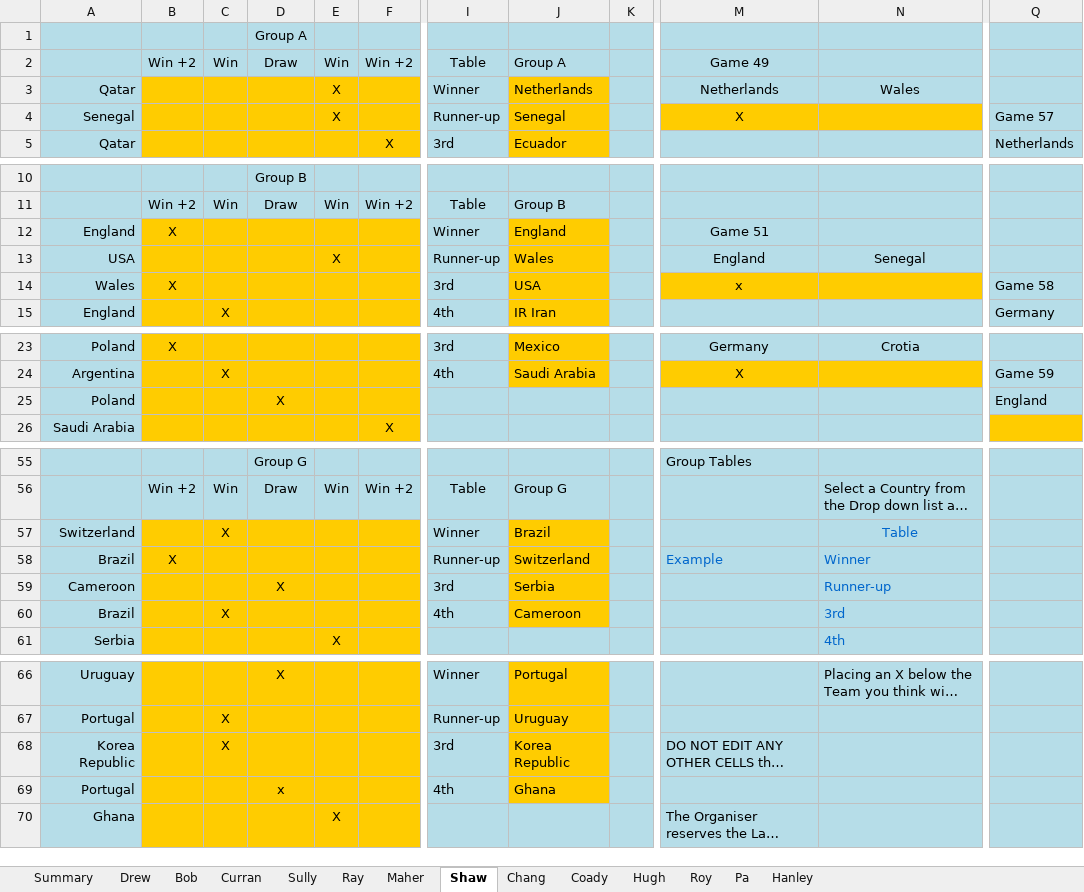
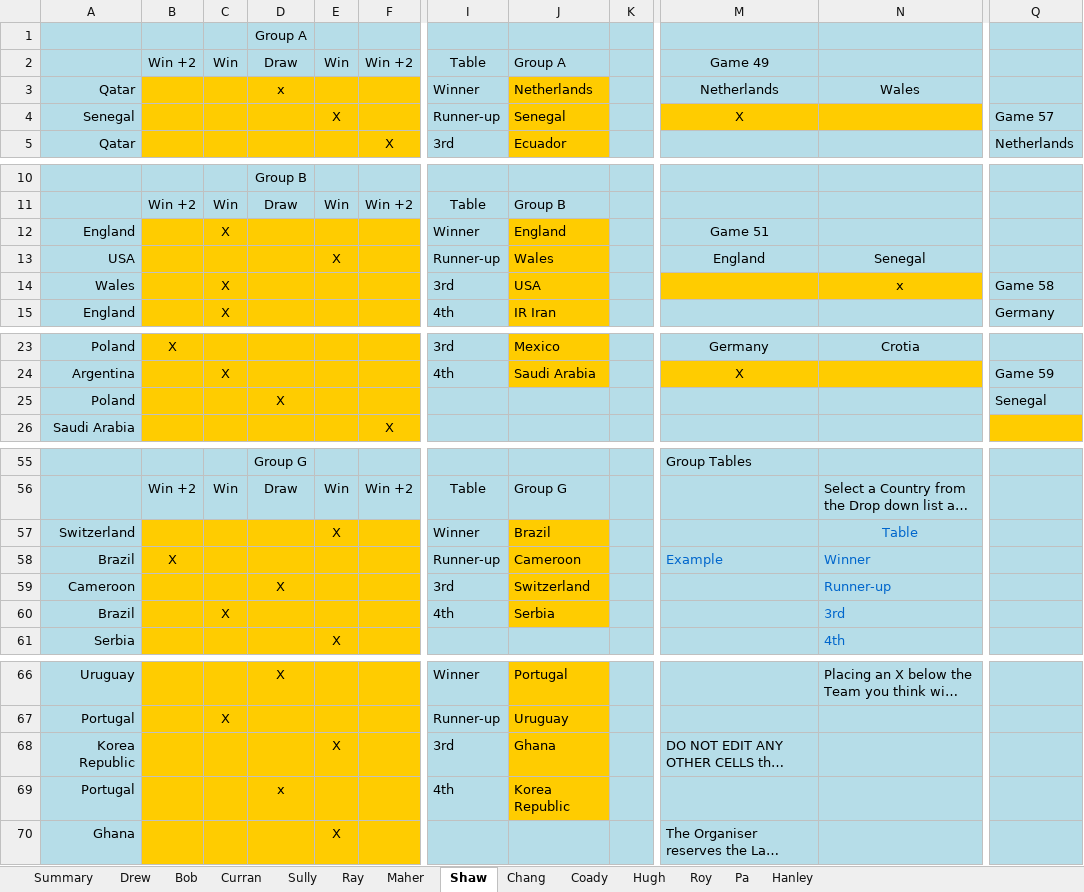
Before and after one commit to andrew-mcinerney/world-cup, an Excel workbook: files/Wolfpack World Cup Predictor 2022.xlsm, sheet Shaw, drawn as a sheet; only a part is shown, gaps mark what is left out; long unchanged cells end in …; values as stored, in another font and other column widths than the file's, no borders; charts and pictures and conditional formats not drawn; the diff covers the shown part only; the diff names each change by its address in the sheet, - before the commit and + after, or states it on an @@ line.

```diff
--- a/files/Wolfpack World Cup Predictor 2022.xlsm (sheet Shaw)
+++ b/files/Wolfpack World Cup Predictor 2022.xlsm (sheet Shaw)
-D3: (empty)
+D3: x
-E3: X
+E3: (empty)
-B12: X
+B12: (empty)
-C12: (empty)
+C12: X
-B14: X
+B14: (empty)
-C14: (empty)
+C14: X
-M14: x
+M14: (empty)
-N14: (empty)
+N14: x
-Q25: England
+Q25: Senegal
-C57: X
+C57: (empty)
-E57: (empty)
+E57: X
-J58: Switzerland
+J58: Cameroon
-J59: Serbia
+J59: Switzerland
-J60: Cameroon
+J60: Serbia
-C68: X
+C68: (empty)
-E68: (empty)
+E68: X
-J68: Korea Republic
+J68: Ghana
-J69: Ghana
+J69: Korea Republic
```
Also changed, not shown: 1 edited cell elsewhere in this sheet, sheet Coady, 46 other files.
